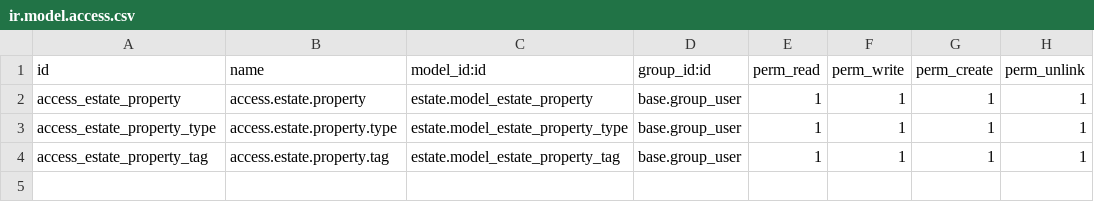
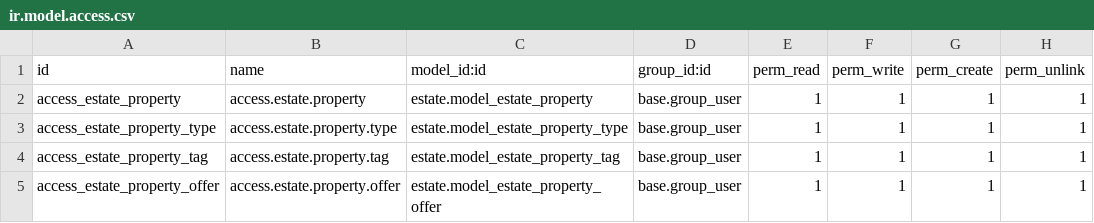
Before and after one commit to ssp-eledia/technical-training, a CSV file: estate/security/ir.model.access.csv, drawn as a sheet; the diff names each change by its address in the sheet, - before the commit and + after, or states it on an @@ line.

```diff
--- a/estate/security/ir.model.access.csv
+++ b/estate/security/ir.model.access.csv
+row 5: access_estate_property_offer | access.estate.property.offer | estate.model_estate_property_offer | base.group_user | 1 | 1 | 1 | 1
```
Also changed, not shown: 1 other file.
